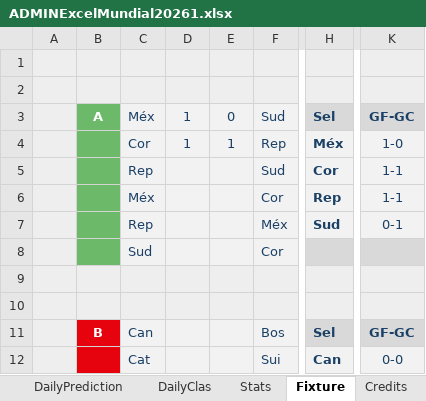
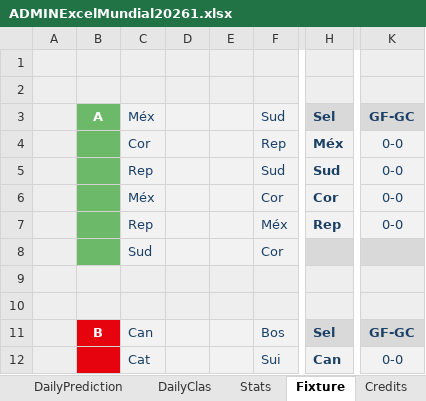
Before and after one commit to KevinPerez2701/Quiniela, an Excel workbook: ADMINExcelMundial20261.xlsx, sheet Fixture, drawn as a sheet; only a part is shown, gaps mark what is left out; values as stored, in another font and other column widths than the file's, no borders; conditional formats not drawn; the diff names each change by its address in the sheet, - before the commit and + after, or states it on an @@ line.

```diff
--- a/ADMINExcelMundial20261.xlsx (sheet Fixture)
+++ b/ADMINExcelMundial20261.xlsx (sheet Fixture)
-D3:D4: 1
+D3:D4: (empty)
-E3: 0
+E3: (empty)
-E4: 1
+E4: (empty)
-K4: 1-0
+K4: 0-0
-H5: Cor
+H5: Sud
-K5:K6: 1-1
+K5:K6: 0-0
-H6: Rep
+H6: Cor
-H7: Sud
+H7: Rep
-K7: 0-1
+K7: 0-0
```
Also changed, not shown: sheet ADMIN, sheet DailyClas, sheet CLAS, sheet WORLDCUP, sheet Stats, sheet DailyPrediction, hidden cells, charts or pictures.
